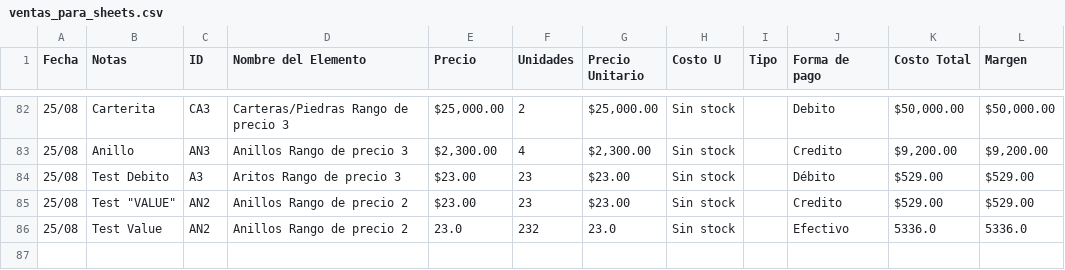
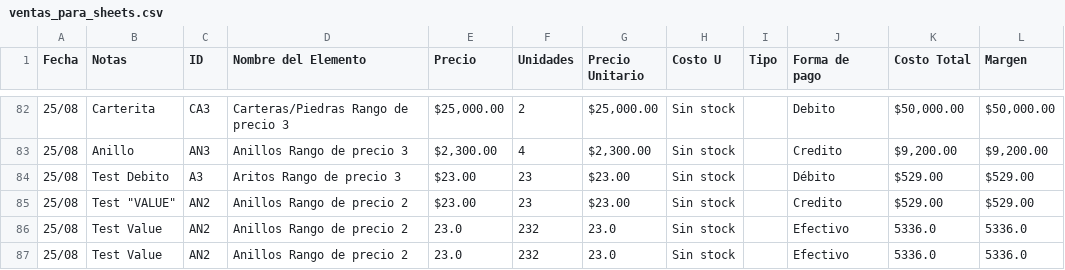
Before and after one commit to MaateoSuar/Milo-Py, a CSV file: data/ventas_para_sheets.csv, drawn as a sheet; only a part is shown, gaps mark what is left out; the diff names each change by its address in the sheet, - before the commit and + after, or states it on an @@ line.

```diff
--- a/data/ventas_para_sheets.csv
+++ b/data/ventas_para_sheets.csv
+row 87: 25/08 | Test Value | AN2 | Anillos Rango de precio 2 | 23.0 | 232 | 23.0 | Sin stock |  | Efectivo | 5336.0 | 5336.0
```
Also changed, not shown: 2 other files.
